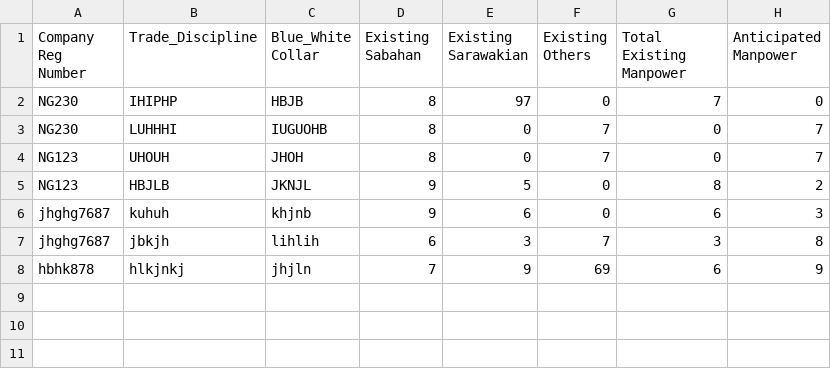
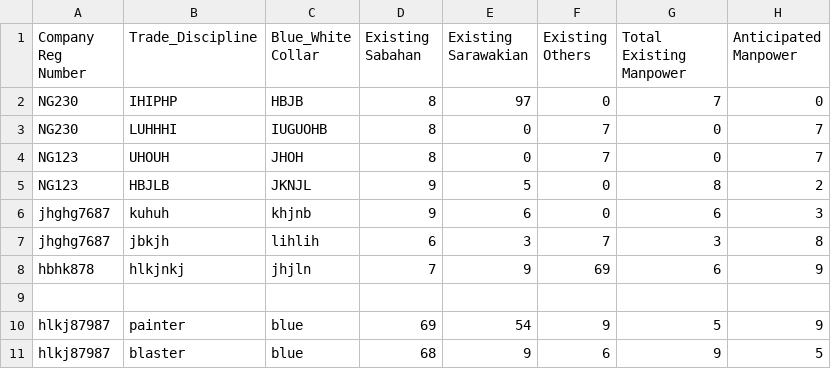
Before and after one commit to booluckgmie/prototype, a CSV file: wfvendor/manpower_details.csv, drawn as a sheet; the diff names each change by its address in the sheet, - before the commit and + after, or states it on an @@ line.

Commit message:
Append contractor data

```diff
--- a/wfvendor/manpower_details.csv
+++ b/wfvendor/manpower_details.csv
+row 9: (empty)
+row 10: hlkj87987 | painter | blue | 69 | 54 | 9 | 5 | 9
+row 11: hlkj87987 | blaster | blue | 68 | 9 | 6 | 9 | 5
```
